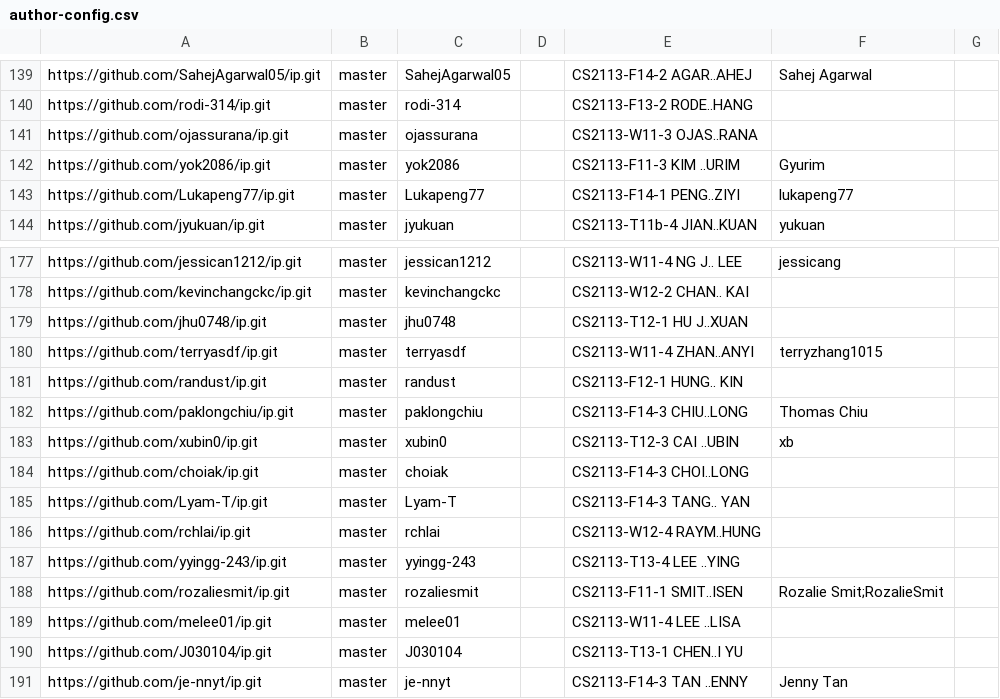
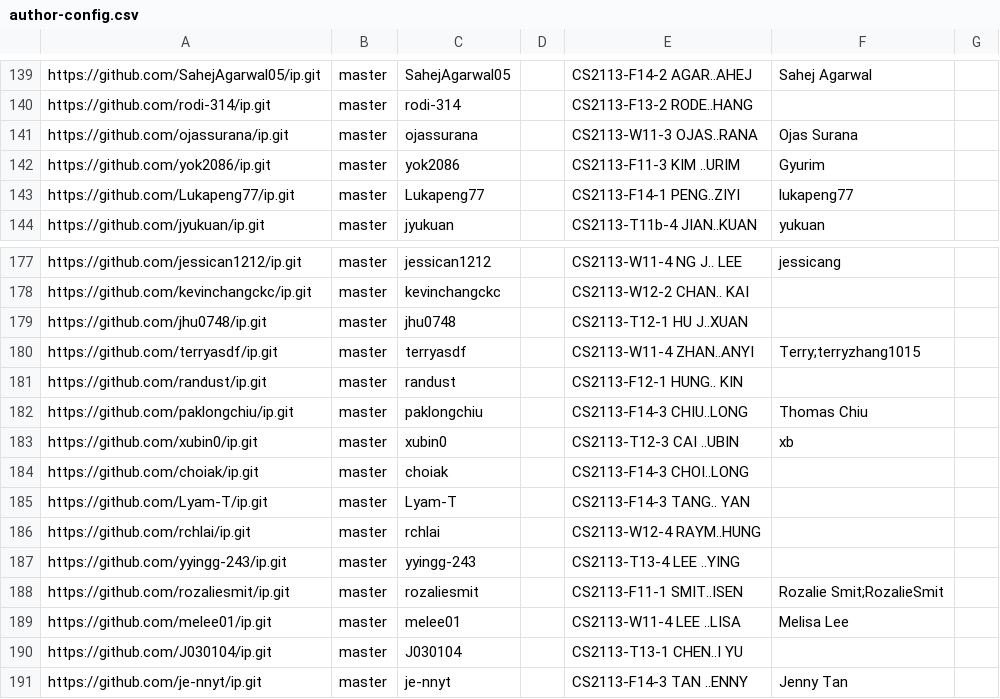
Before and after one commit to nus-cs2113-AY2425S2/ip-dashboard, a CSV file: config/author-config.csv, drawn as a sheet; only a part is shown, gaps mark what is left out.

Commit message:
Update configs

```diff
--- a/config/author-config.csv
+++ b/config/author-config.csv
@@ -140,3 +140,3 @@ https://github.com/SahejAgarwal05/ip.git,master,SahejAgarwal05,,CS2113-F14-2 AGA
 https://github.com/rodi-314/ip.git,master,rodi-314,,CS2113-F13-2 RODE..HANG,,
-https://github.com/ojassurana/ip.git,master,ojassurana,,CS2113-W11-3 OJAS..RANA,,
+https://github.com/ojassurana/ip.git,master,ojassurana,,CS2113-W11-3 OJAS..RANA,Ojas Surana,
 https://github.com/yok2086/ip.git,master,yok2086,,CS2113-F11-3 KIM ..URIM,Gyurim,
@@ -179,3 +179,3 @@ https://github.com/kevinchangckc/ip.git,master,kevinchangckc,,CS2113-W12-2 CHAN.
 https://github.com/jhu0748/ip.git,master,jhu0748,,CS2113-T12-1 HU J..XUAN,,
-https://github.com/terryasdf/ip.git,master,terryasdf,,CS2113-W11-4 ZHAN..ANYI,terryzhang1015,
+https://github.com/terryasdf/ip.git,master,terryasdf,,CS2113-W11-4 ZHAN..ANYI,Terry;terryzhang1015,
 https://github.com/randust/ip.git,master,randust,,CS2113-F12-1 HUNG.. KIN,,
@@ -188,3 +188,3 @@ https://github.com/yyingg-243/ip.git,master,yyingg-243,,CS2113-T13-4 LEE ..YING,
 https://github.com/rozaliesmit/ip.git,master,rozaliesmit,,CS2113-F11-1 SMIT..ISEN,Rozalie Smit;RozalieSmit,
-https://github.com/melee01/ip.git,master,melee01,,CS2113-W11-4 LEE ..LISA,,
+https://github.com/melee01/ip.git,master,melee01,,CS2113-W11-4 LEE ..LISA,Melisa Lee,
 https://github.com/J030104/ip.git,master,J030104,,CS2113-T13-1 CHEN..I YU,,
```
